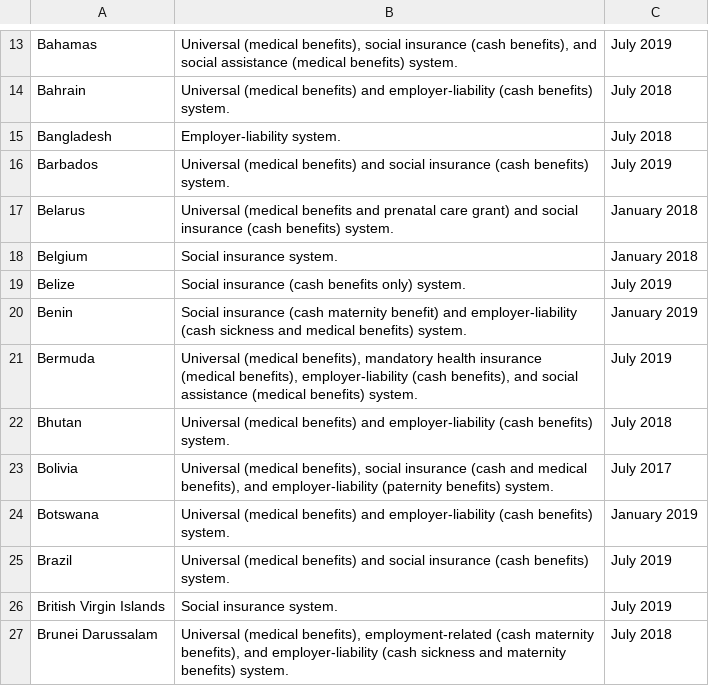
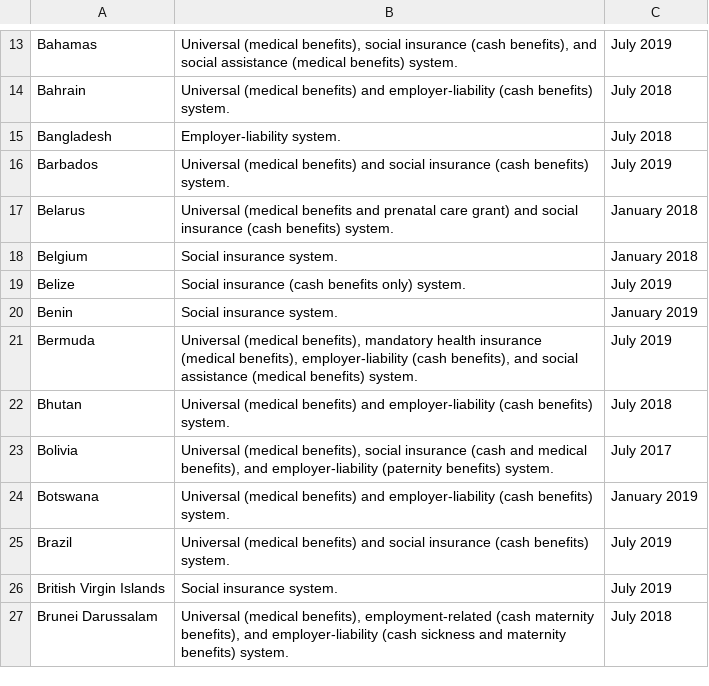
Before and after one commit to AndrewZinc/Expect_Life-Redux, a CSV file: Data_Exploration/country_social_security_systems-latest.csv, drawn as a sheet; only a part is shown, gaps mark what is left out; the diff names each change by its address in the sheet, - before the commit and + after, or states it on an @@ line.

```diff
--- a/Data_Exploration/country_social_security_systems-latest.csv
+++ b/Data_Exploration/country_social_security_systems-latest.csv
-B20: Social insurance (cash maternity benefit) and employer-liability (cash sickness and medical benefits) system.
+B20: Social insurance system.
```
